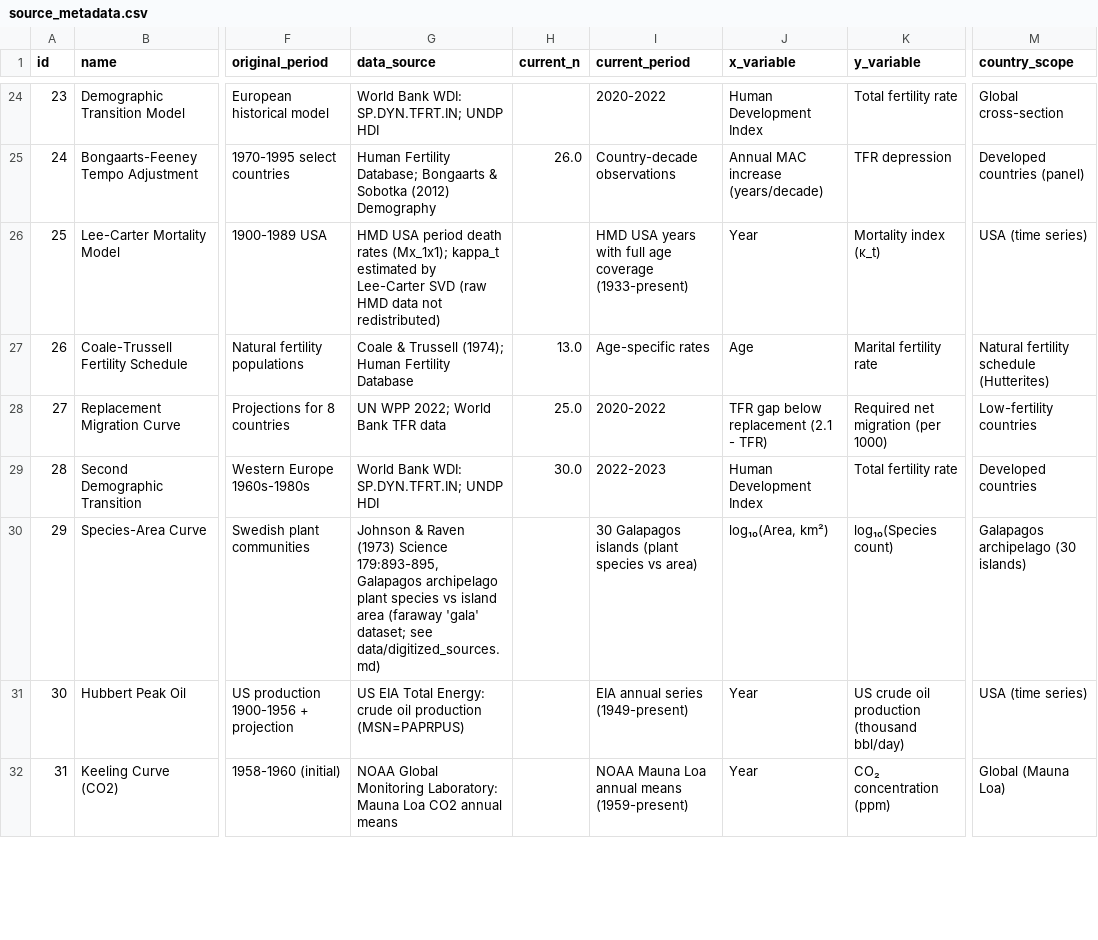
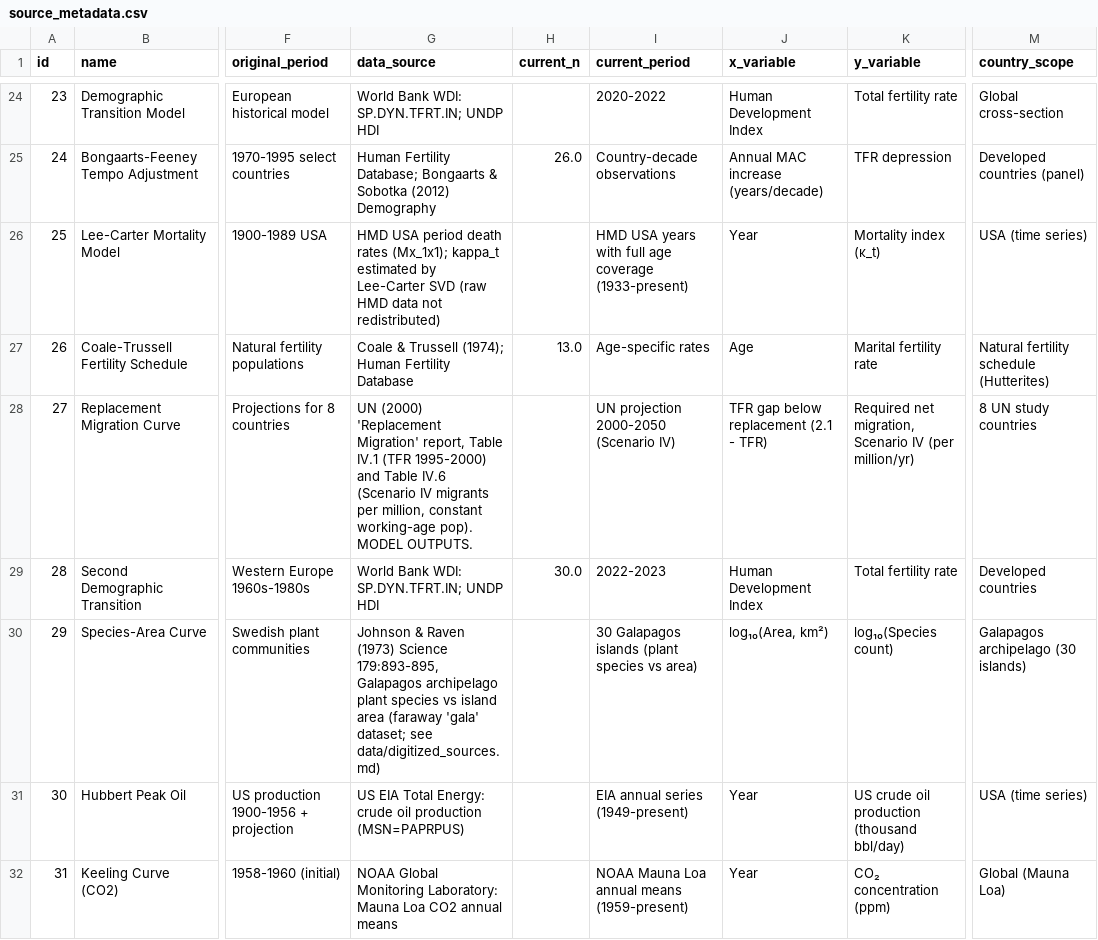
Before and after one commit to bougtoir/medical-accident-its-analysis, a CSV file: canonical_curves_reexamination/data/source_metadata.csv, drawn as a sheet; only a part is shown, gaps mark what is left out; the diff covers the shown part only; the diff names each change by its address in the sheet, - before the commit and + after, or states it on an @@ line.

```diff
--- a/canonical_curves_reexamination/data/source_metadata.csv
+++ b/canonical_curves_reexamination/data/source_metadata.csv
-G28 (data_source): UN WPP 2022; World Bank TFR data
+G28 (data_source): UN (2000) 'Replacement Migration' report, Table IV.1 (TFR 1995-2000) and Table IV.6 (Scenario IV migrants per million, constant working-age pop). MODEL OUTPUTS.
-H28 (current_n): 25.0
+H28 (current_n): (empty)
-I28 (current_period): 2020-2022
+I28 (current_period): UN projection 2000-2050 (Scenario IV)
-K28 (y_variable): Required net migration (per 1000)
+K28 (y_variable): Required net migration, Scenario IV (per million/yr)
-M28 (country_scope): Low-fertility countries
+M28 (country_scope): 8 UN study countries
```
Also changed, not shown: 17 edited cells elsewhere in this file, canonical_curves_reexamination/results/summary_table.csv, 3 other files.
